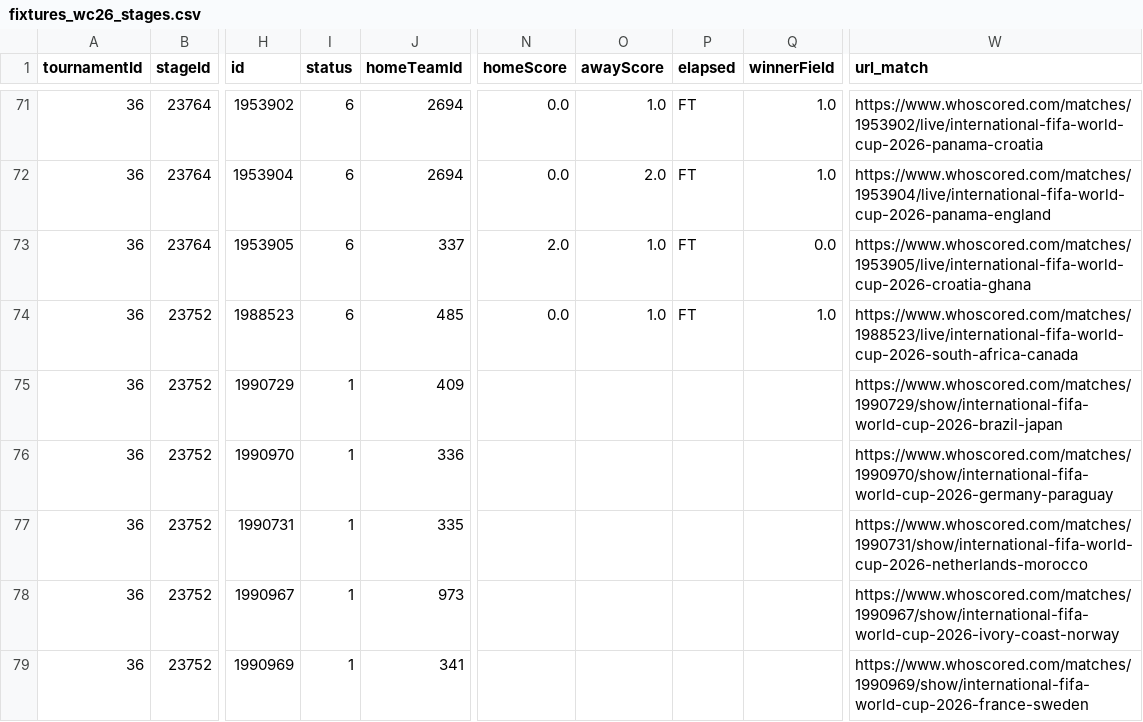
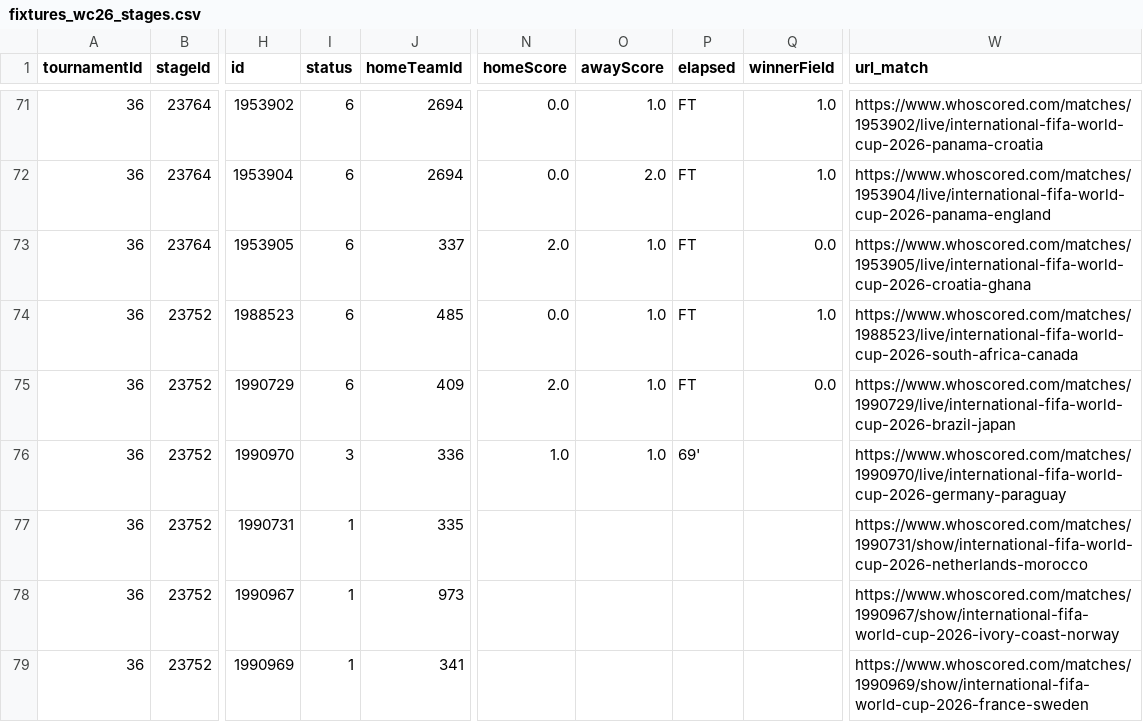
Before and after one commit to CescBlanco/world_cup_26_dashboard, a CSV file: worldcup26/data/fixtures_wc26_stages.csv, drawn as a sheet; only a part is shown, gaps mark what is left out; the diff names each change by its address in the sheet, - before the commit and + after, or states it on an @@ line.

```diff
--- a/worldcup26/data/fixtures_wc26_stages.csv
+++ b/worldcup26/data/fixtures_wc26_stages.csv
-I75 (status): 1
+I75 (status): 6
-N75 (homeScore): (empty)
+N75 (homeScore): 2.0
-O75:O76 (awayScore): (empty)
+O75:O76 (awayScore): 1.0
-P75 (elapsed): (empty)
+P75 (elapsed): FT
-Q75 (winnerField): (empty)
+Q75 (winnerField): 0.0
-W75 (url_match): https://www.whoscored.com/matches/1990729/show/international-fifa-world-cup-2026-brazil-japan
+W75 (url_match): https://www.whoscored.com/matches/1990729/live/international-fifa-world-cup-2026-brazil-japan
-I76 (status): 1
+I76 (status): 3
-N76 (homeScore): (empty)
+N76 (homeScore): 1.0
-P76 (elapsed): (empty)
+P76 (elapsed): 69'
-W76 (url_match): https://www.whoscored.com/matches/1990970/show/international-fifa-world-cup-2026-germany-paraguay
+W76 (url_match): https://www.whoscored.com/matches/1990970/live/international-fifa-world-cup-2026-germany-paraguay
```
Also changed, not shown: worldcup26/data/all_players_wc26_fotmob.csv, 2 other files.
